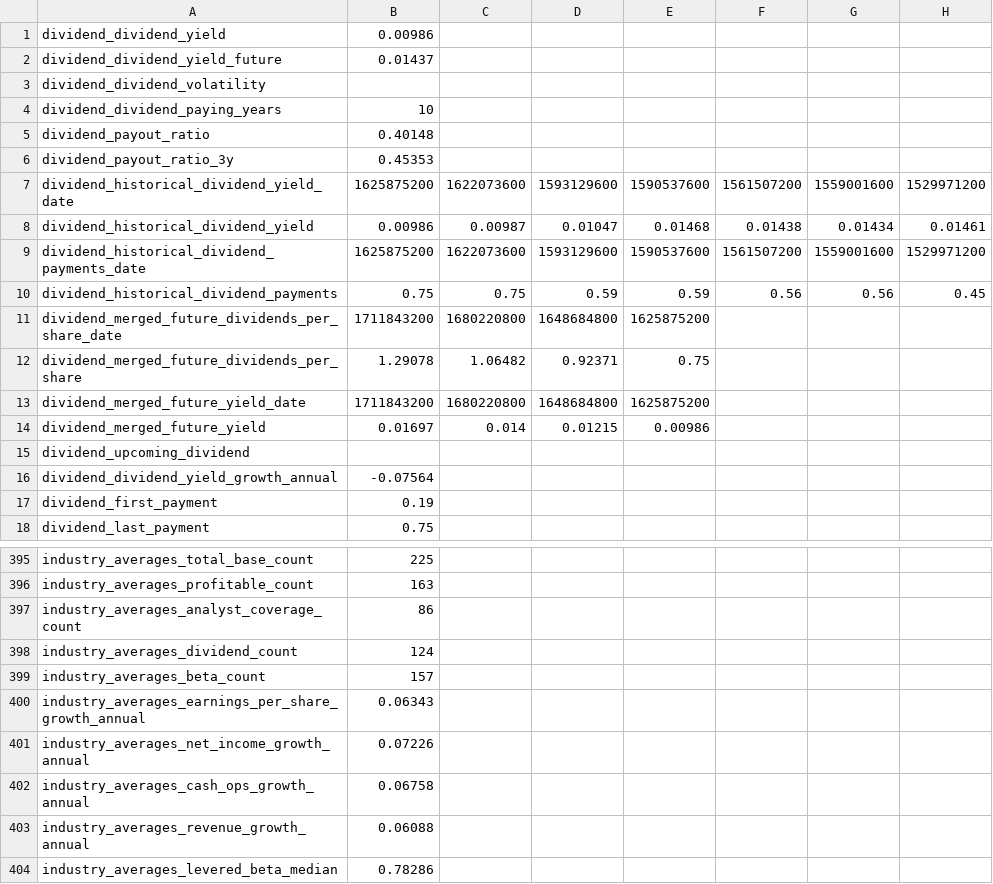
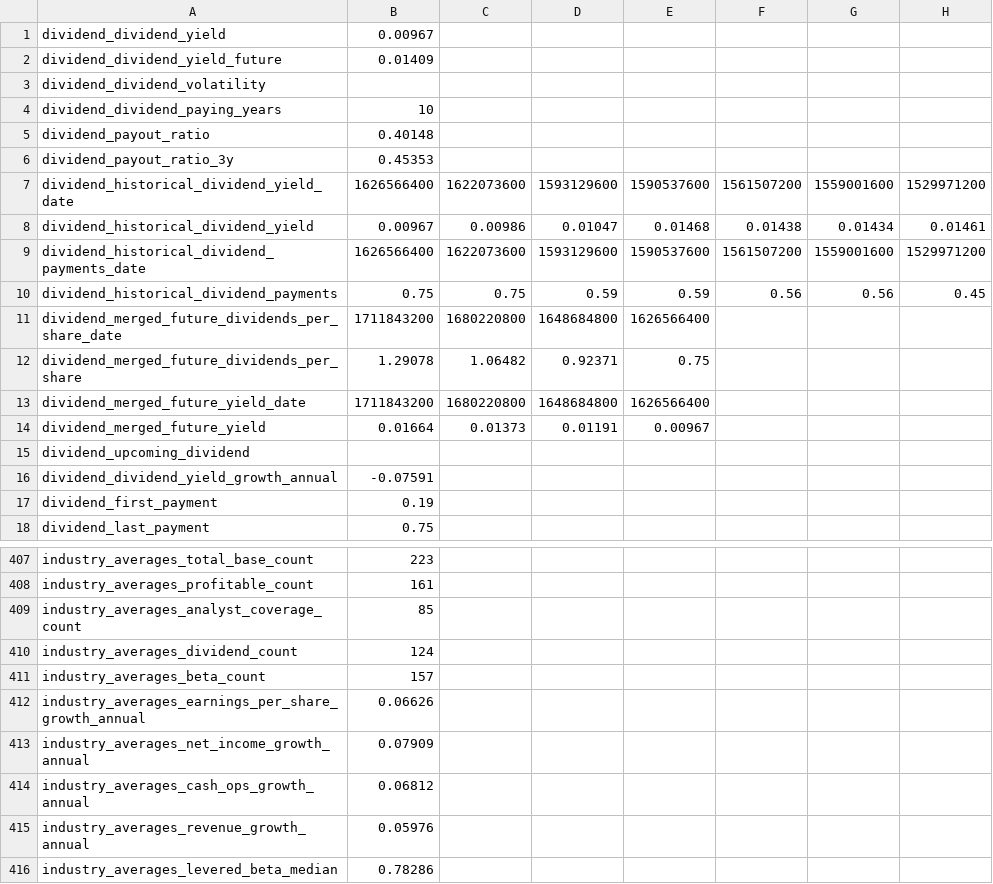
Before and after one commit to antonzherdev/shares-value, a CSV file: shares/NZSE_MFT.csv, drawn as a sheet; only a part is shown, gaps mark what is left out; addresses are those after the commit; the diff covers the shown part only; the diff names each change by its address in the sheet, - before the commit and + after, or states it on an @@ line.

```diff
--- a/shares/NZSE_MFT.csv
+++ b/shares/NZSE_MFT.csv
-B1: 0.00986
+B1: 0.00967
-B2: 0.01437
+B2: 0.01409
-B7: 1625875200
+B7: 1626566400
-B8: 0.00986
+B8: 0.00967
-C8: 0.00987
+C8: 0.00986
-B9: 1625875200
+B9: 1626566400
-E11: 1625875200
+E11: 1626566400
-E13: 1625875200
+E13: 1626566400
-B14: 0.01697
+B14: 0.01664
-C14: 0.014
+C14: 0.01373
-D14: 0.01215
+D14: 0.01191
-E14: 0.00986
+E14: 0.00967
-B16: -0.07564
+B16: -0.07591
-B407: 225
+B407: 223
-B408: 163
+B408: 161
-B409: 86
+B409: 85
-B412: 0.06343
+B412: 0.06626
-B413: 0.07226
+B413: 0.07909
-B414: 0.06758
+B414: 0.06812
-B415: 0.06088
+B415: 0.05976
```
Also changed, not shown: 13 added rows, 1 removed row and 127 edited cells elsewhere in this file, shares/NZSE_AIR.csv, shares/NZSE_ATM.csv, 11 other files.
